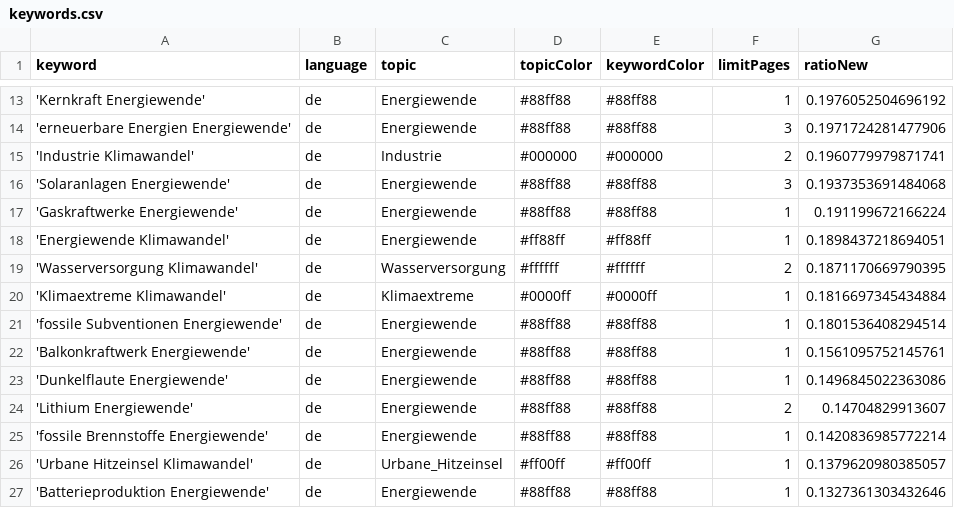
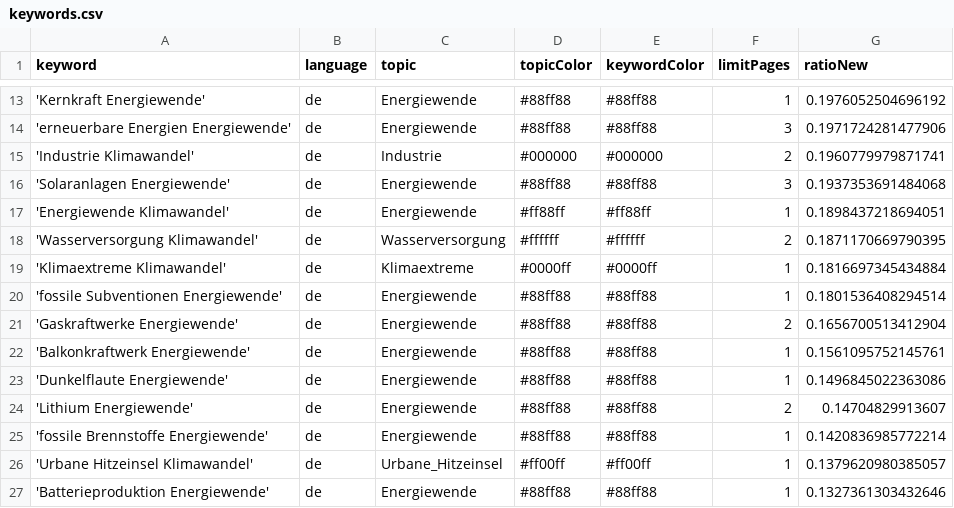
Before and after one commit to daschu83-news/climateIsComing, a CSV file: keywords.csv, drawn as a sheet; only a part is shown, gaps mark what is left out; removed rows and columns are numbered as before the commit, all else as after; the diff names each change by its address in the sheet, - before the commit and + after, or states it on an @@ line.

Commit message:
Commit from GitHub Actions (harvest:0.0)

```diff
--- a/keywords.csv
+++ b/keywords.csv
-row 17: 'Gaskraftwerke Energiewende' | de | Energiewende | #88ff88 | #88ff88 | 1 | 0.191199672166224
+row 21: 'Gaskraftwerke Energiewende' | de | Energiewende | #88ff88 | #88ff88 | 2 | 0.1656700513412904
```
